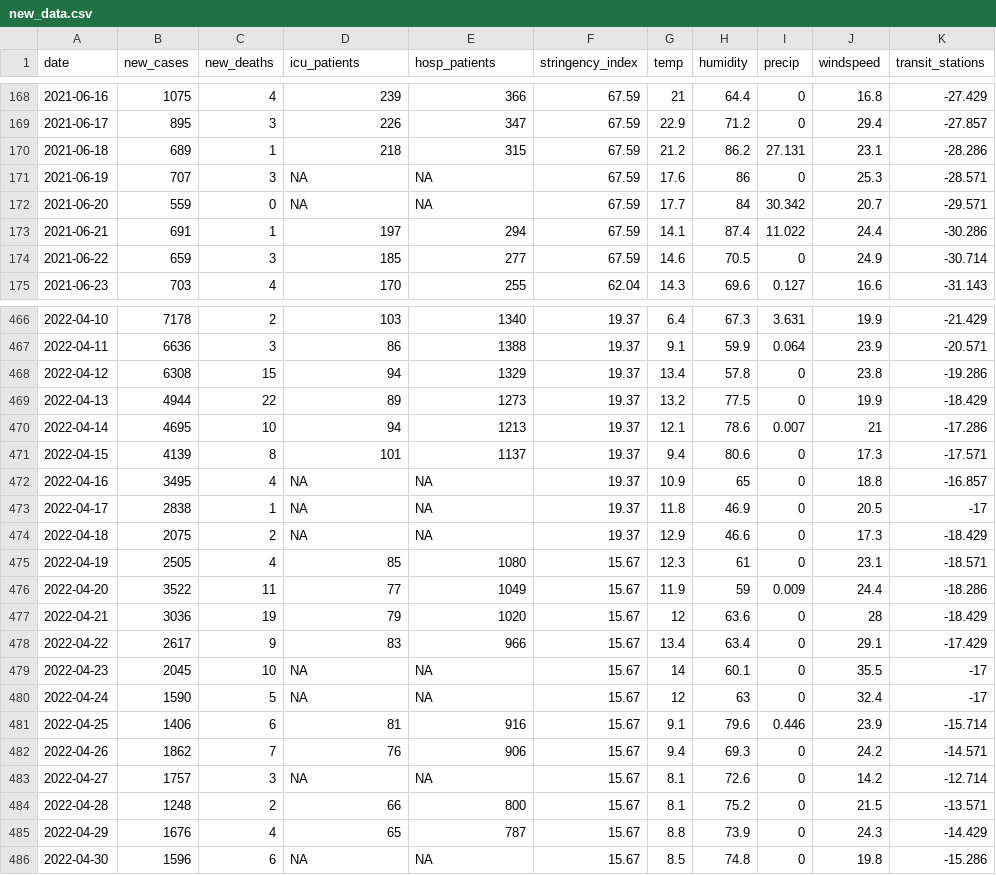
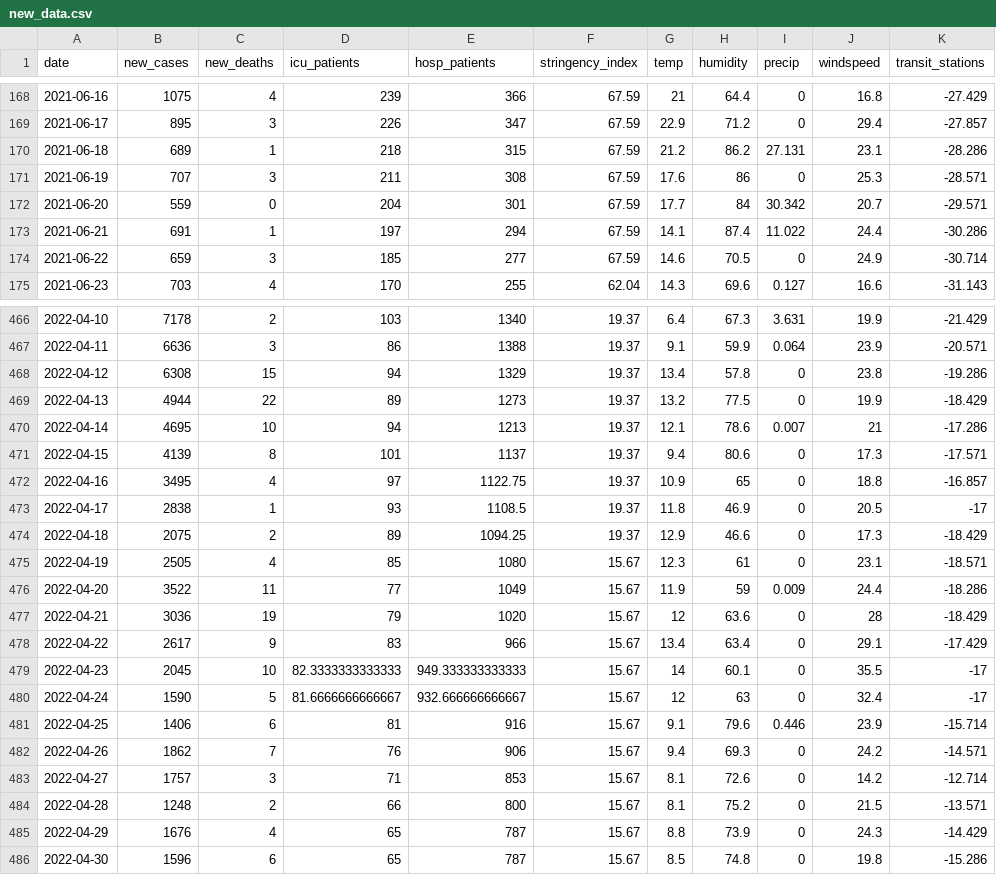
Before and after one commit to HanWang128/Thesis-Model, a CSV file: new_data.csv, drawn as a sheet; only a part is shown, gaps mark what is left out; the diff names each change by its address in the sheet, - before the commit and + after, or states it on an @@ line.

Commit message:
fill missing data

```diff
--- a/new_data.csv
+++ b/new_data.csv
-D171 (icu_patients): NA
+D171 (icu_patients): 211
-E171 (hosp_patients): NA
+E171 (hosp_patients): 308
-D172 (icu_patients): NA
+D172 (icu_patients): 204
-E172 (hosp_patients): NA
+E172 (hosp_patients): 301
-D472 (icu_patients): NA
+D472 (icu_patients): 97
-E472 (hosp_patients): NA
+E472 (hosp_patients): 1122.75
-D473 (icu_patients): NA
+D473 (icu_patients): 93
-E473 (hosp_patients): NA
+E473 (hosp_patients): 1108.5
-D474 (icu_patients): NA
+D474 (icu_patients): 89
-E474 (hosp_patients): NA
+E474 (hosp_patients): 1094.25
-D479 (icu_patients): NA
+D479 (icu_patients): 82.3333333333333
-E479 (hosp_patients): NA
+E479 (hosp_patients): 949.333333333333
-D480 (icu_patients): NA
+D480 (icu_patients): 81.6666666666667
-E480 (hosp_patients): NA
+E480 (hosp_patients): 932.666666666667
-D483 (icu_patients): NA
+D483 (icu_patients): 71
-E483 (hosp_patients): NA
+E483 (hosp_patients): 853
-D486 (icu_patients): NA
+D486 (icu_patients): 65
-E486 (hosp_patients): NA
+E486 (hosp_patients): 787
```
